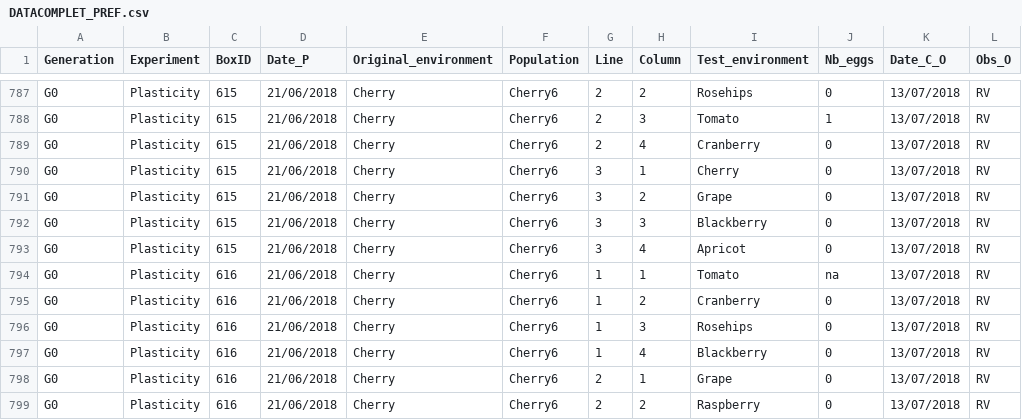
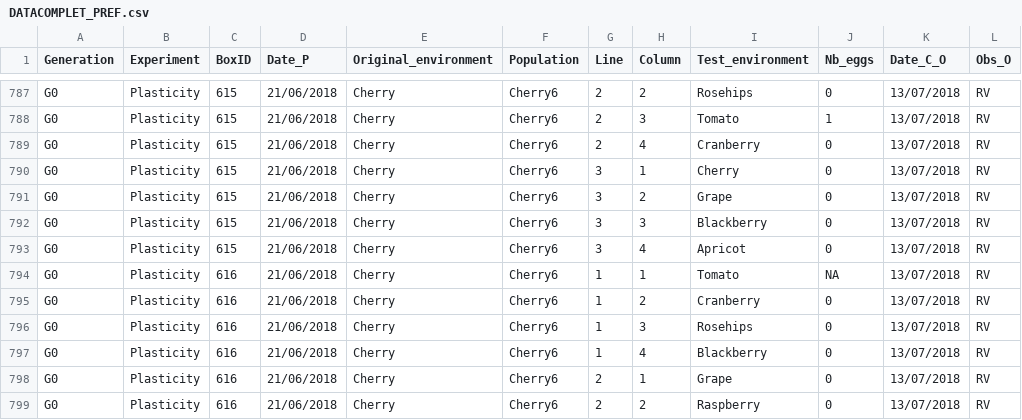
Before and after one commit to nrode/NatPop2021, a CSV file: data/DATACOMPLET_PREF.csv, drawn as a sheet; only a part is shown, gaps mark what is left out.

Commit message:
:rabbit: replace na by NA

```diff
--- a/data/DATACOMPLET_PREF.csv
+++ b/data/DATACOMPLET_PREF.csv
@@ -793,3 +793,3 @@ G0,Plasticity,615,21/06/2018,Cherry,Cherry6,3,3,Blackberry,0,13/07/2018,RV
 G0,Plasticity,615,21/06/2018,Cherry,Cherry6,3,4,Apricot,0,13/07/2018,RV
-G0,Plasticity,616,21/06/2018,Cherry,Cherry6,1,1,Tomato,na,13/07/2018,RV
+G0,Plasticity,616,21/06/2018,Cherry,Cherry6,1,1,Tomato,NA,13/07/2018,RV
 G0,Plasticity,616,21/06/2018,Cherry,Cherry6,1,2,Cranberry,0,13/07/2018,RV
```
